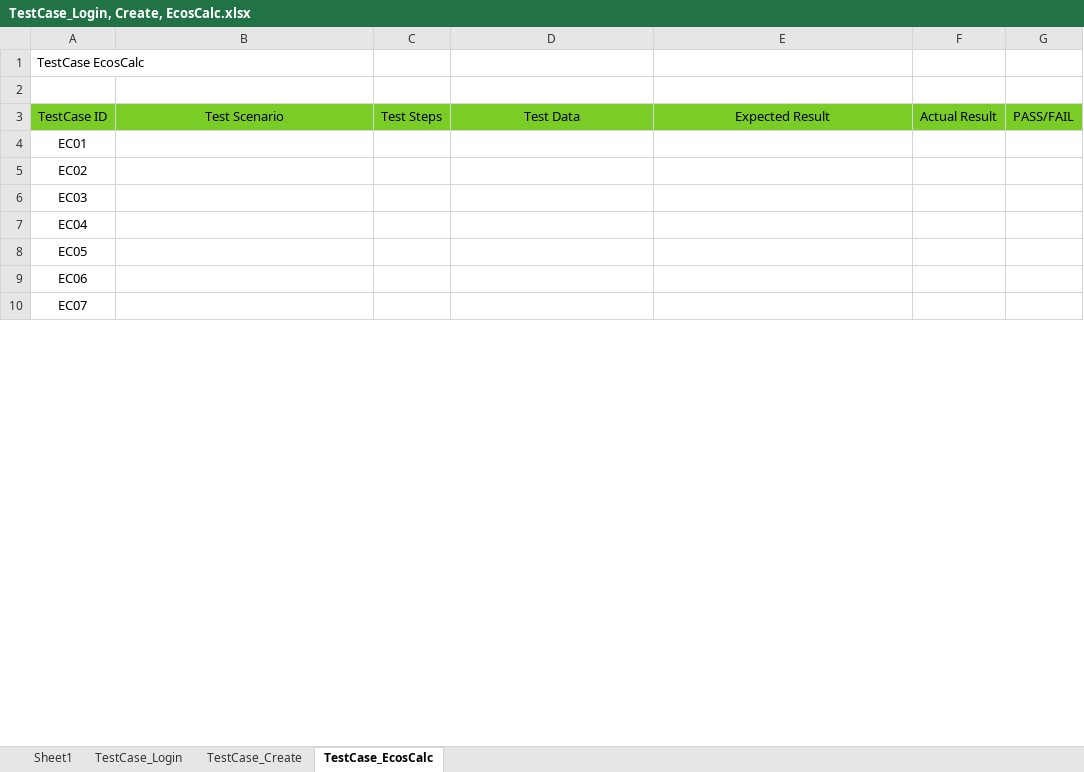
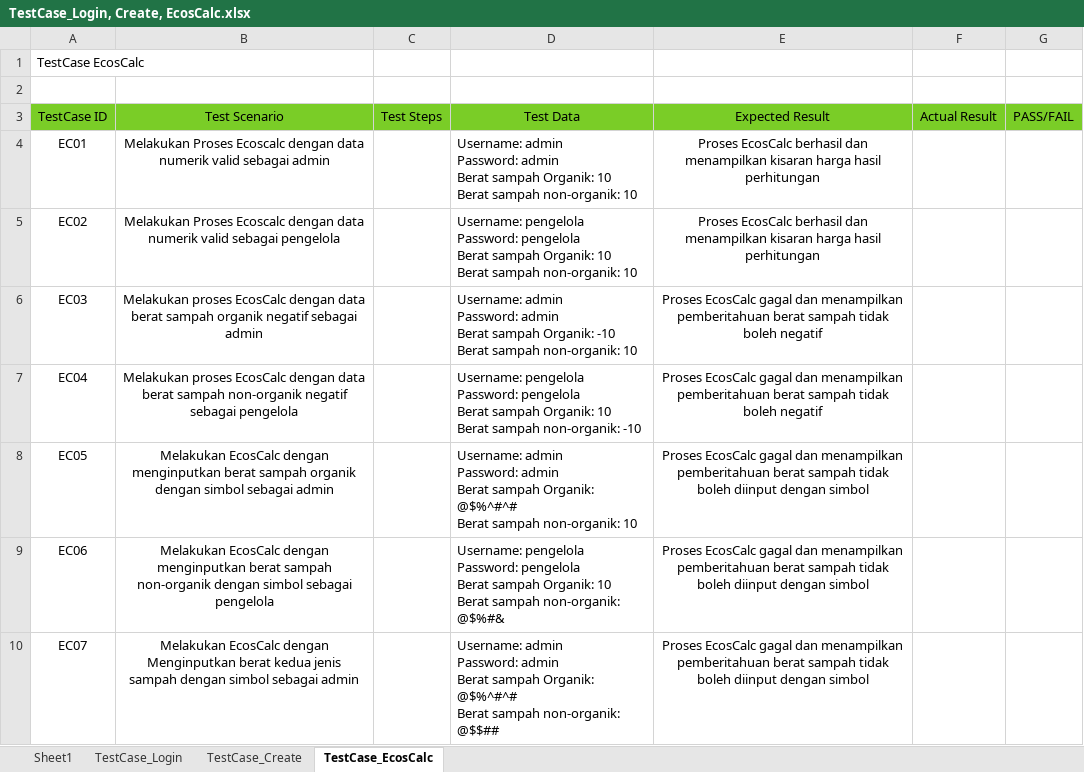
Before and after one commit to Ainzu-kun/EcoSphera, an Excel workbook: test_case/TestCase_Login, Create, EcosCalc.xlsx, sheet TestCase_EcosCalc, drawn as a sheet; only a part is shown; values as stored, in another font and other column widths than the file's, no borders; ↵ is a line break in a cell; the diff covers the shown part only; the diff names each change by its address in the sheet, - before the commit and + after, or states it on an @@ line.

Commit message:
Update TestCase Semi Final Sisa TestStep, karena Kode Error

```diff
--- a/test_case/TestCase_Login, Create, EcosCalc.xlsx (sheet TestCase_EcosCalc)
+++ b/test_case/TestCase_Login, Create, EcosCalc.xlsx (sheet TestCase_EcosCalc)
-B4: (empty)
+B4: Melakukan Proses Ecoscalc dengan data numerik valid sebagai admin
-D4: (empty)
+D4: Username: admin ↵ Password: admin ↵ Berat sampah Organik: 10 ↵ Berat sampah non-organik: 10
-E4:E5: (empty)
+E4:E5: Proses EcosCalc berhasil dan menampilkan kisaran harga hasil perhitungan
-B5: (empty)
+B5: Melakukan Proses Ecoscalc dengan data numerik valid sebagai pengelola
-D5: (empty)
+D5: Username: pengelola ↵ Password: pengelola ↵ Berat sampah Organik: 10 ↵ Berat sampah non-organik: 10
-B6: (empty)
+B6: Melakukan proses EcosCalc dengan data berat sampah organik negatif sebagai admin
-D6: (empty)
+D6: Username: admin ↵ Password: admin ↵ Berat sampah Organik: -10 ↵ Berat sampah non-organik: 10
-E6:E7: (empty)
+E6:E7: Proses EcosCalc gagal dan menampilkan pemberitahuan berat sampah tidak boleh negatif
-B7: (empty)
+B7: Melakukan proses EcosCalc dengan data berat sampah non-organik negatif sebagai pengelola
-D7: (empty)
+D7: Username: pengelola ↵ Password: pengelola ↵ Berat sampah Organik: 10 ↵ Berat sampah non-organik: -10
-B8: (empty)
+B8: Melakukan EcosCalc dengan menginputkan berat sampah organik dengan simbol sebagai admin
-D8: (empty)
+D8: Username: admin ↵ Password: admin ↵ Berat sampah Organik: @$%^#^# ↵ Berat sampah non-organik: 10
-E8:E10: (empty)
+E8:E10: Proses EcosCalc gagal dan menampilkan pemberitahuan berat sampah tidak boleh diinput dengan simbol
-B9: (empty)
+B9: Melakukan EcosCalc dengan menginputkan berat sampah non-organik dengan simbol sebagai pengelola
-D9: (empty)
+D9: Username: pengelola ↵ Password: pengelola ↵ Berat sampah Organik: 10 ↵ Berat sampah non-organik: @$%#&
-B10: (empty)
+B10: Melakukan EcosCalc dengan Menginputkan berat kedua jenis sampah dengan simbol sebagai admin
-D10: (empty)
+D10: Username: admin ↵ Password: admin ↵ Berat sampah Organik: @$%^#^# ↵ Berat sampah non-organik: @$$##
```
Also changed, not shown: 2 removed rows and 15 edited cells elsewhere in this sheet, sheet TestCase_Create.
